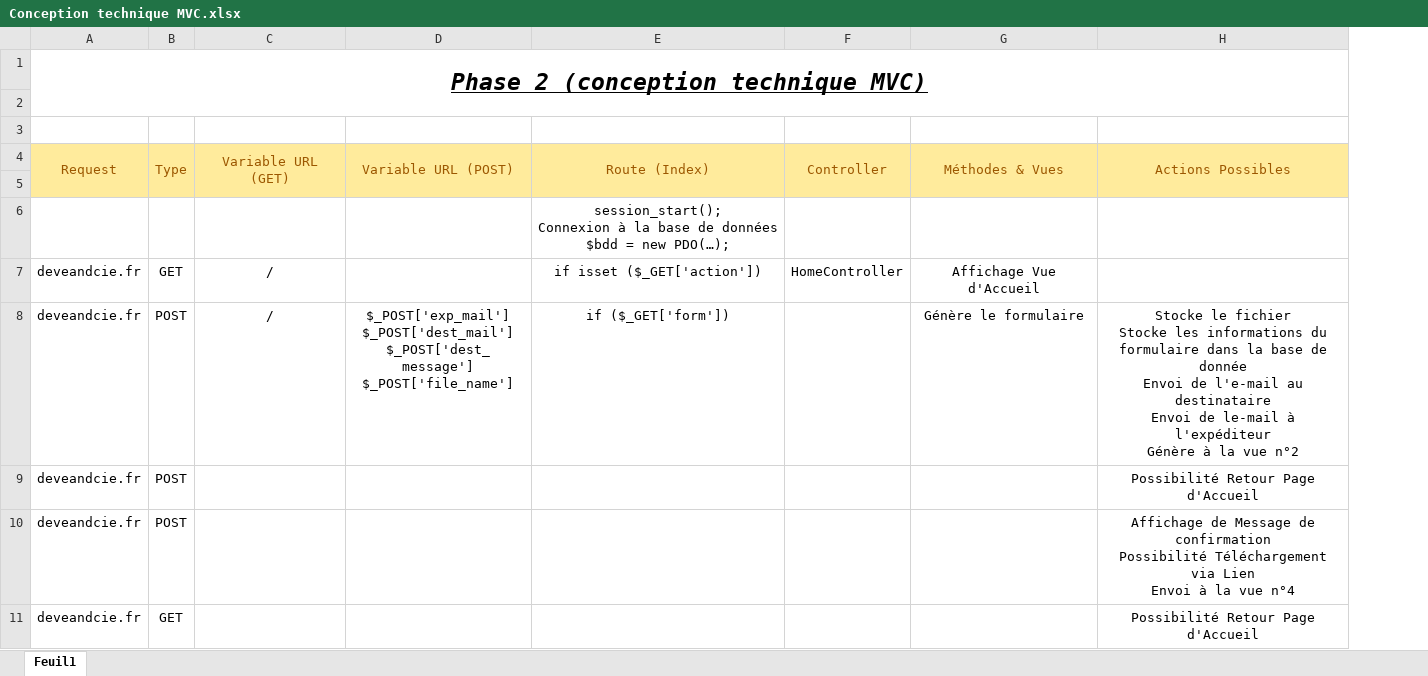
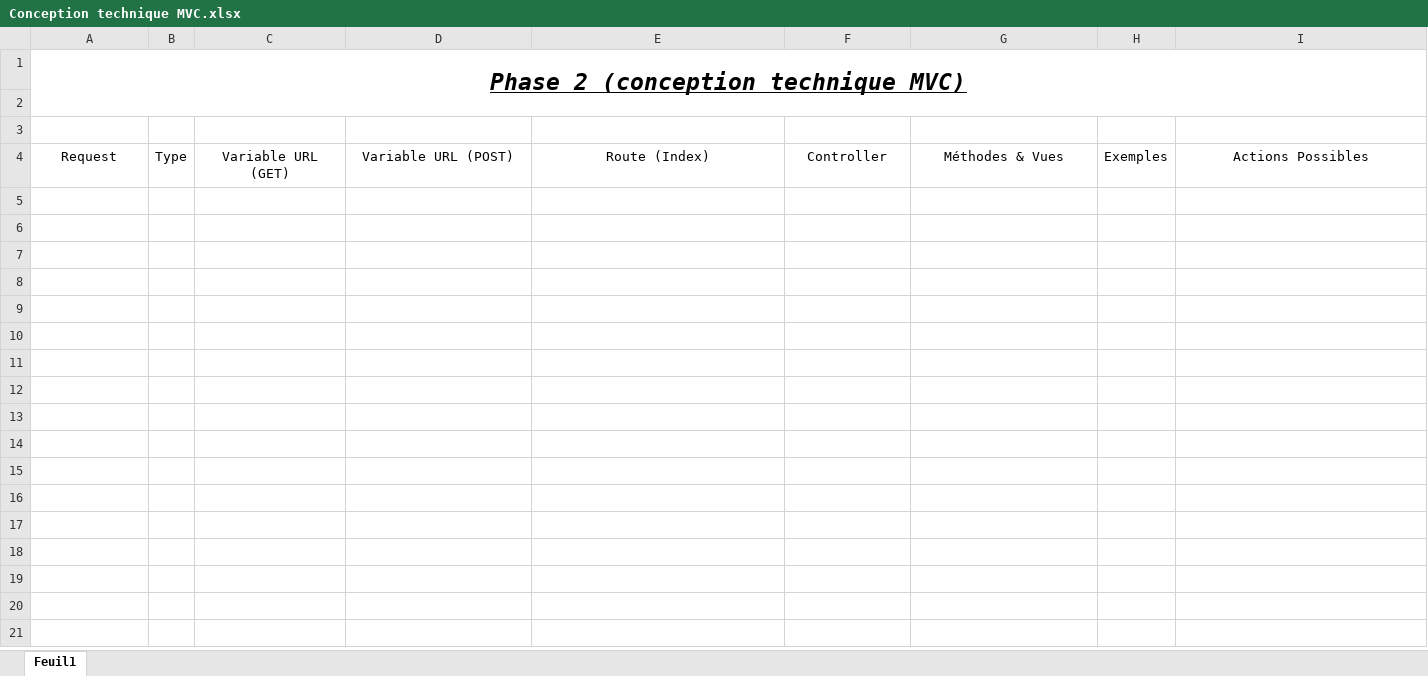
Before and after one commit to Footeux01/Projet_webtransfer, an Excel workbook: Docs/Conception technique MVC.xlsx, sheet Feuil1, drawn as a sheet; values as stored, in another font and other column widths than the file's, no borders; removed rows and columns are numbered as before the commit, all else as after; ↵ is a line break in a cell; the diff names each change by its address in the sheet, - before the commit and + after, or states it on an @@ line.

Commit message:
Revert "Merge branch 'master' of https://github.com/Footeux01/Projet_wetransfer"
This reverts commit d73a87912fa68abdd717fc3a24a9ad9ae1a1b38b, reversing
changes made to 3ec15b57403534cc21a7bcc24c9ac9441861c169.

```diff
--- a/Docs/Conception technique MVC.xlsx (sheet Feuil1)
+++ b/Docs/Conception technique MVC.xlsx (sheet Feuil1)
+column H, row 4: Exemples
@@ A4:G4 fill: #FFEB9C → none, text colour: #9C5700 → black @@
-A4:A5 merged
-B4:B5 merged
-C4:C5 merged
-D4:D5 merged
-E4:E5 merged
-F4:F5 merged
-G4:G5 merged
@@ I4 fill: #FFEB9C → none, text colour: #9C5700 → black @@
-H4:H5 merged
-row 5: (empty)
-row 6:  |  |  |  | session_start(); ↵ Connexion à la base de données $bdd = new PDO(…);
-row 7: deveandcie.fr | GET | / |  | if isset ($_GET['action']) | HomeController | Affichage Vue d'Accueil
-row 8: deveandcie.fr | POST | / | $_POST['exp_mail'] ↵ $_POST['dest_mail'] ↵ $_POST['dest_message'] ↵ $_POST['file_name'] | if ($_GET['form']) |  | Génère le formulaire | Stocke le fichier ↵ Stocke les informations du formulaire dans la base de donnée ↵ Envoi de l'e-mail au destinataire ↵ Envoi de le-mail à l'expéditeur ↵ Génère à la vue n°2
-row 9: deveandcie.fr | POST |  |  |  |  |  | Possibilité Retour Page d'Accueil
-row 10: deveandcie.fr | POST |  |  |  |  |  | Affichage de Message de confirmation ↵ Possibilité Téléchargement via Lien ↵ Envoi à la vue n°4
-row 11: deveandcie.fr | GET |  |  |  |  |  | Possibilité Retour Page d'Accueil
```
